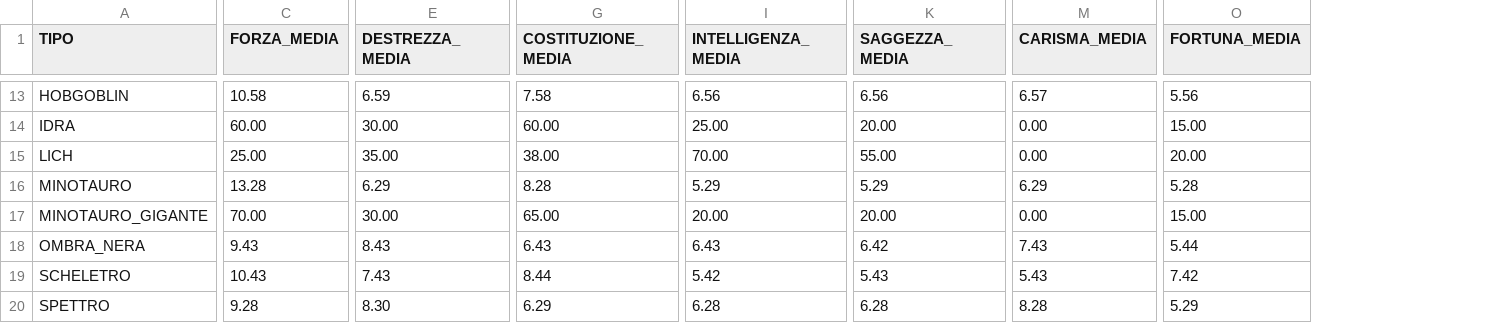
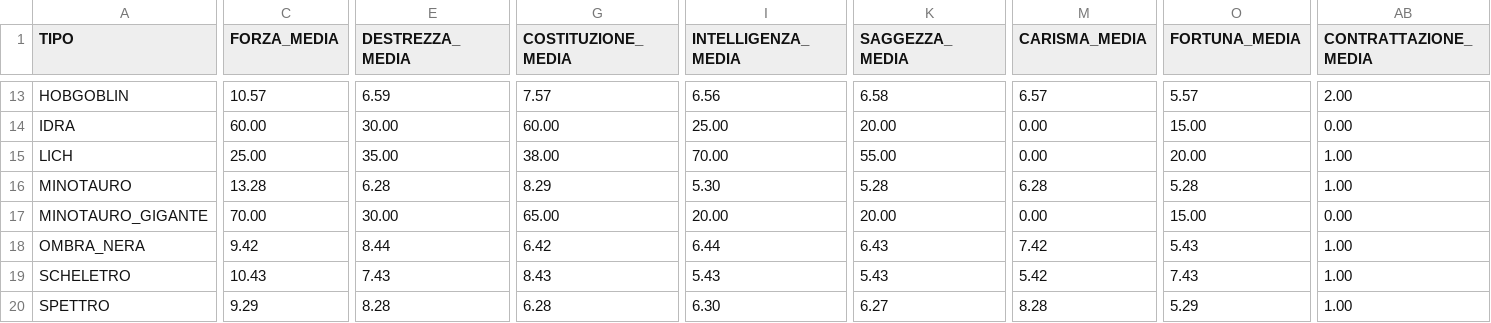
Before and after one commit to sreksten/foresta, a CSV file: PERSONAGGI_VALORI_MEDI.csv, drawn as a sheet; only a part is shown, gaps mark what is left out; the diff covers the shown part only; the diff names each change by its address in the sheet, - before the commit and + after, or states it on an @@ line.

```diff
--- a/PERSONAGGI_VALORI_MEDI.csv
+++ b/PERSONAGGI_VALORI_MEDI.csv
+column AB (CONTRATTAZIONE_MEDIA), rows 13-20: 2.00 | 0.00 | 1.00 | 1.00 | 0.00 | 1.00 | 1.00 | 1.00
-C13 (FORZA_MEDIA): 10.58
+C13 (FORZA_MEDIA): 10.57
-G13 (COSTITUZIONE_MEDIA): 7.58
+G13 (COSTITUZIONE_MEDIA): 7.57
-K13 (SAGGEZZA_MEDIA): 6.56
+K13 (SAGGEZZA_MEDIA): 6.58
-O13 (FORTUNA_MEDIA): 5.56
+O13 (FORTUNA_MEDIA): 5.57
-E16 (DESTREZZA_MEDIA): 6.29
+E16 (DESTREZZA_MEDIA): 6.28
-G16 (COSTITUZIONE_MEDIA): 8.28
+G16 (COSTITUZIONE_MEDIA): 8.29
-I16 (INTELLIGENZA_MEDIA): 5.29
+I16 (INTELLIGENZA_MEDIA): 5.30
-K16 (SAGGEZZA_MEDIA): 5.29
+K16 (SAGGEZZA_MEDIA): 5.28
-M16 (CARISMA_MEDIA): 6.29
+M16 (CARISMA_MEDIA): 6.28
-C18 (FORZA_MEDIA): 9.43
+C18 (FORZA_MEDIA): 9.42
-E18 (DESTREZZA_MEDIA): 8.43
+E18 (DESTREZZA_MEDIA): 8.44
-G18 (COSTITUZIONE_MEDIA): 6.43
+G18 (COSTITUZIONE_MEDIA): 6.42
-I18 (INTELLIGENZA_MEDIA): 6.43
+I18 (INTELLIGENZA_MEDIA): 6.44
-K18 (SAGGEZZA_MEDIA): 6.42
+K18 (SAGGEZZA_MEDIA): 6.43
-M18 (CARISMA_MEDIA): 7.43
+M18 (CARISMA_MEDIA): 7.42
-O18 (FORTUNA_MEDIA): 5.44
+O18 (FORTUNA_MEDIA): 5.43
-G19 (COSTITUZIONE_MEDIA): 8.44
+G19 (COSTITUZIONE_MEDIA): 8.43
-I19 (INTELLIGENZA_MEDIA): 5.42
+I19 (INTELLIGENZA_MEDIA): 5.43
-M19 (CARISMA_MEDIA): 5.43
+M19 (CARISMA_MEDIA): 5.42
-O19 (FORTUNA_MEDIA): 7.42
+O19 (FORTUNA_MEDIA): 7.43
-C20 (FORZA_MEDIA): 9.28
+C20 (FORZA_MEDIA): 9.29
-E20 (DESTREZZA_MEDIA): 8.30
+E20 (DESTREZZA_MEDIA): 8.28
-G20 (COSTITUZIONE_MEDIA): 6.29
+G20 (COSTITUZIONE_MEDIA): 6.28
-I20 (INTELLIGENZA_MEDIA): 6.28
+I20 (INTELLIGENZA_MEDIA): 6.30
-K20 (SAGGEZZA_MEDIA): 6.28
+K20 (SAGGEZZA_MEDIA): 6.27
```
Also changed, not shown: 121 edited cells elsewhere in this file, 54 other files.
